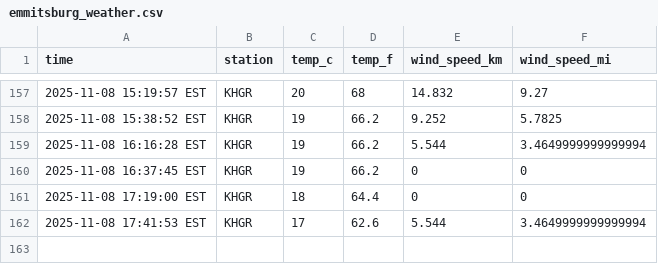
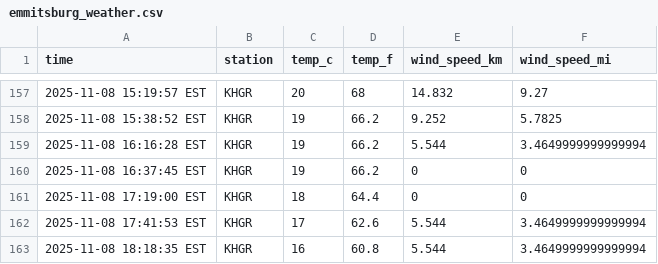
Before and after one commit to mattvmose/data-330-emmitsburg-weather-collection, a CSV file: data/emmitsburg_weather.csv, drawn as a sheet; only a part is shown, gaps mark what is left out; the diff names each change by its address in the sheet, - before the commit and + after, or states it on an @@ line.

```diff
--- a/data/emmitsburg_weather.csv
+++ b/data/emmitsburg_weather.csv
+row 163: 2025-11-08 18:18:35 EST | KHGR | 16 | 60.8 | 5.544 | 3.4649999999999994
```
